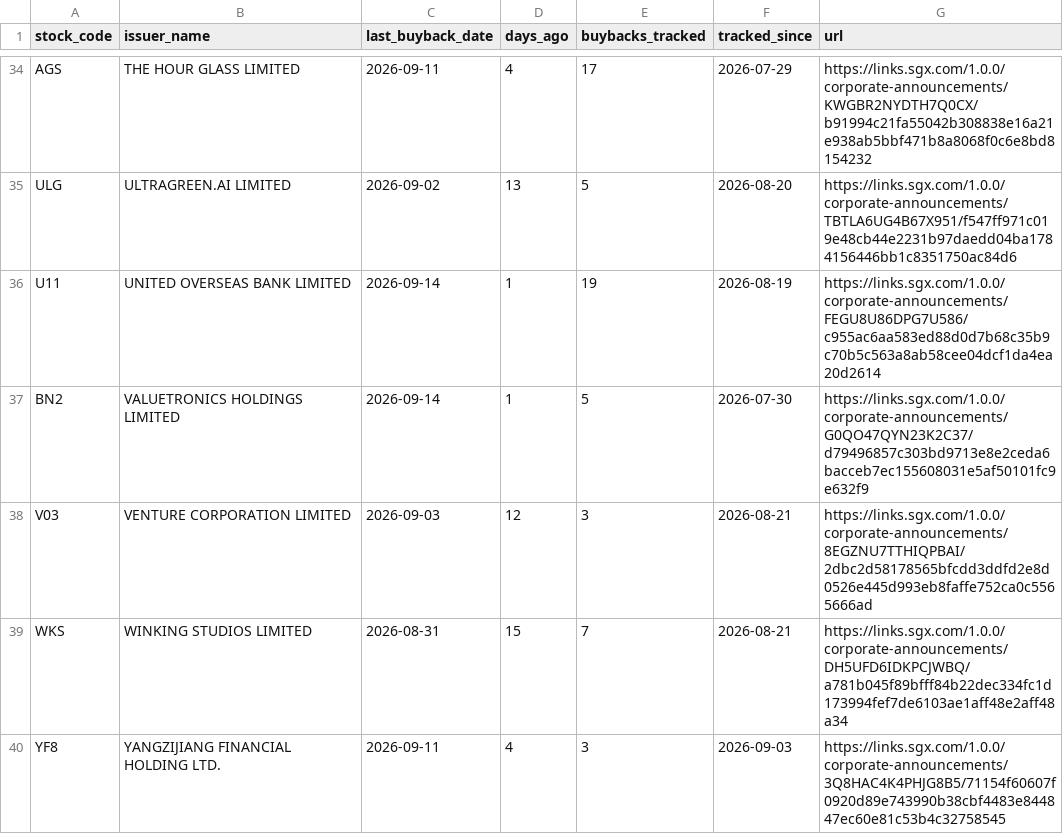
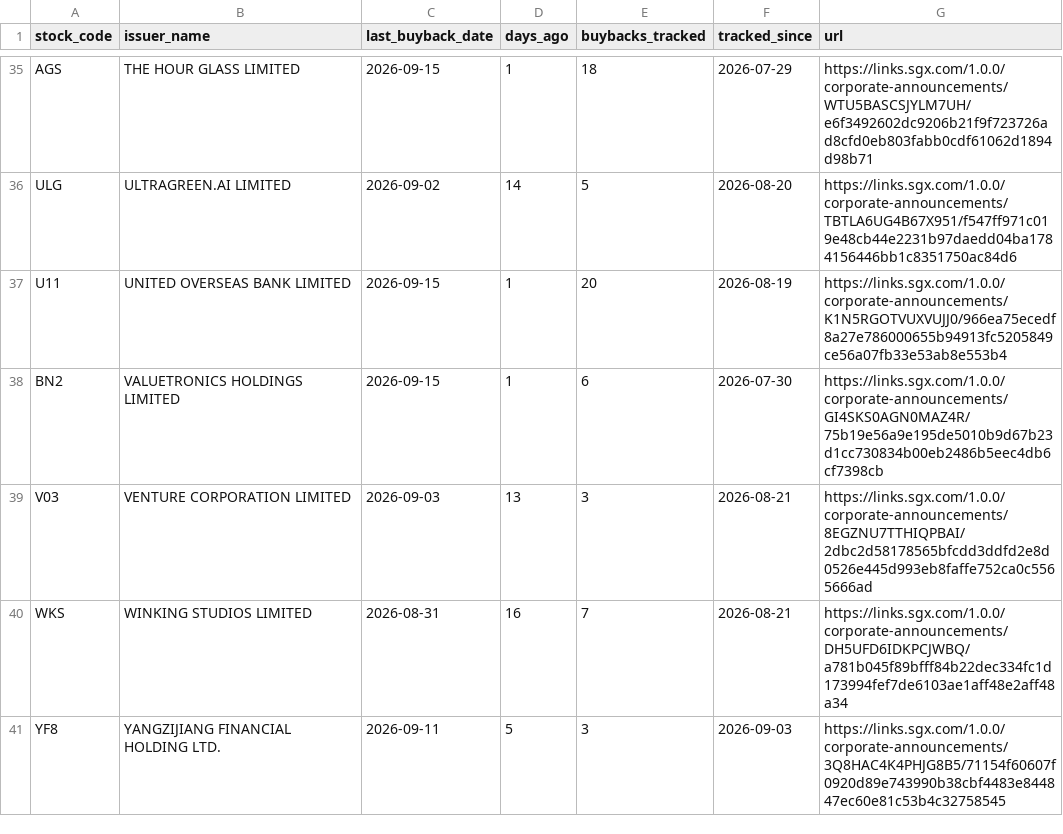
Before and after one commit to ferlyntanyj/Claude-Telegram-bot, a CSV file: output/buyback_company_summary.csv, drawn as a sheet; only a part is shown, gaps mark what is left out; addresses are those after the commit; the diff covers the shown part only; the diff names each change by its address in the sheet, - before the commit and + after, or states it on an @@ line.

```diff
--- a/output/buyback_company_summary.csv
+++ b/output/buyback_company_summary.csv
-C35 (last_buyback_date): 2026-09-11
+C35 (last_buyback_date): 2026-09-15
-D35 (days_ago): 4
+D35 (days_ago): 1
-E35 (buybacks_tracked): 17
+E35 (buybacks_tracked): 18
-G35 (url): https://links.sgx.com/1.0.0/corporate-announcements/KWGBR2NYDTH7Q0CX/b91994c21fa55042b308838e16a21e938ab5bbf471b8a8068f0c6e8bd8154232
+G35 (url): https://links.sgx.com/1.0.0/corporate-announcements/WTU5BASCSJYLM7UH/e6f3492602dc9206b21f9f723726ad8cfd0eb803fabb0cdf61062d1894d98b71
-D36 (days_ago): 13
+D36 (days_ago): 14
-C37:C38 (last_buyback_date): 2026-09-14
+C37:C38 (last_buyback_date): 2026-09-15
-E37 (buybacks_tracked): 19
+E37 (buybacks_tracked): 20
-G37 (url): https://links.sgx.com/1.0.0/corporate-announcements/FEGU8U86DPG7U586/c955ac6aa583ed88d0d7b68c35b9c70b5c563a8ab58cee04dcf1da4ea20d2614
+G37 (url): https://links.sgx.com/1.0.0/corporate-announcements/K1N5RGOTVUXVUJJ0/966ea75ecedf8a27e786000655b94913fc5205849ce56a07fb33e53ab8e553b4
-E38 (buybacks_tracked): 5
+E38 (buybacks_tracked): 6
-G38 (url): https://links.sgx.com/1.0.0/corporate-announcements/G0QO47QYN23K2C37/d79496857c303bd9713e8e2ceda6bacceb7ec155608031e5af50101fc9e632f9
+G38 (url): https://links.sgx.com/1.0.0/corporate-announcements/GI4SKS0AGN0MAZ4R/75b19e56a9e195de5010b9d67b23d1cc730834b00eb2486b5eec4db6cf7398cb
-D39 (days_ago): 12
+D39 (days_ago): 13
-D40 (days_ago): 15
+D40 (days_ago): 16
-D41 (days_ago): 4
+D41 (days_ago): 5
```
Also changed, not shown: 1 added row and 63 edited cells elsewhere in this file, history/buyback_history.csv, output/buyback_alert.csv, 2 other files.
